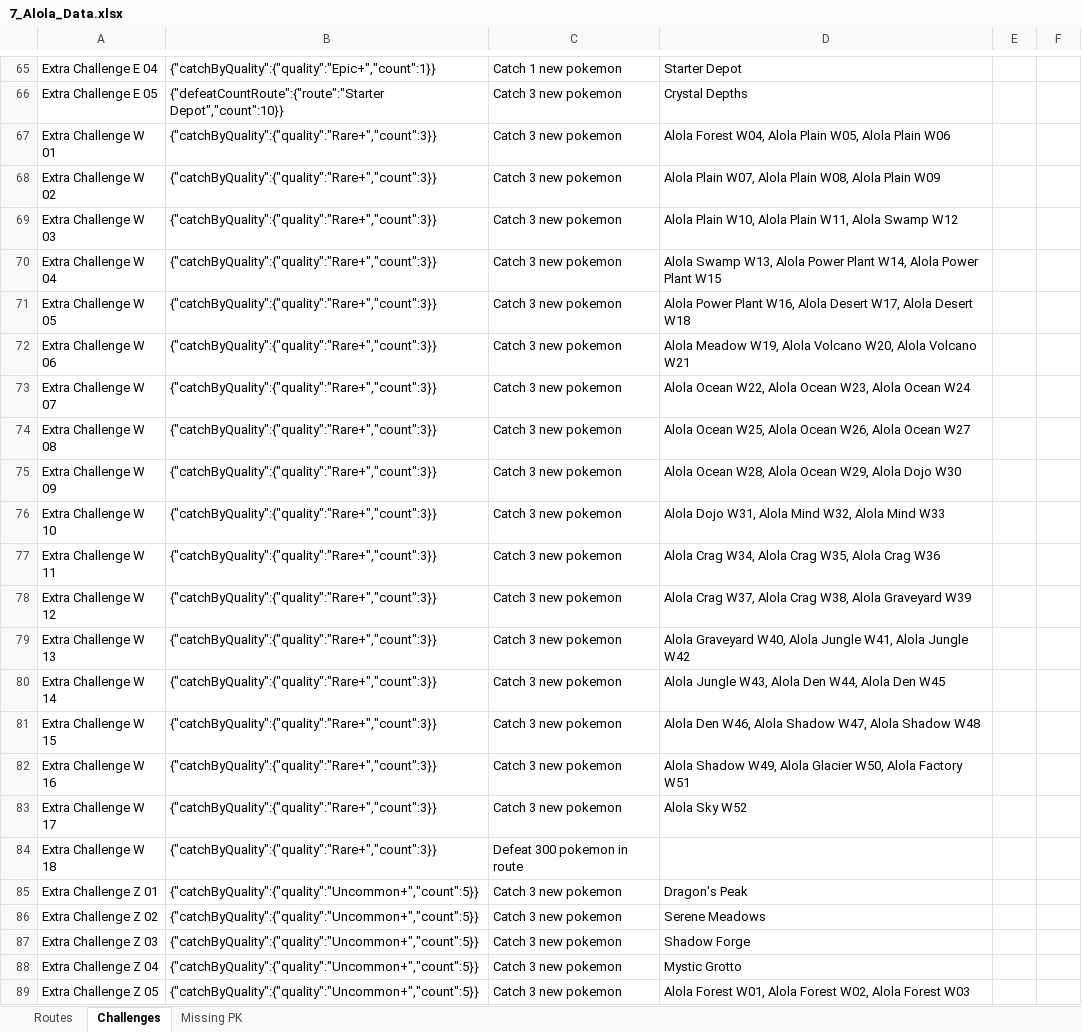
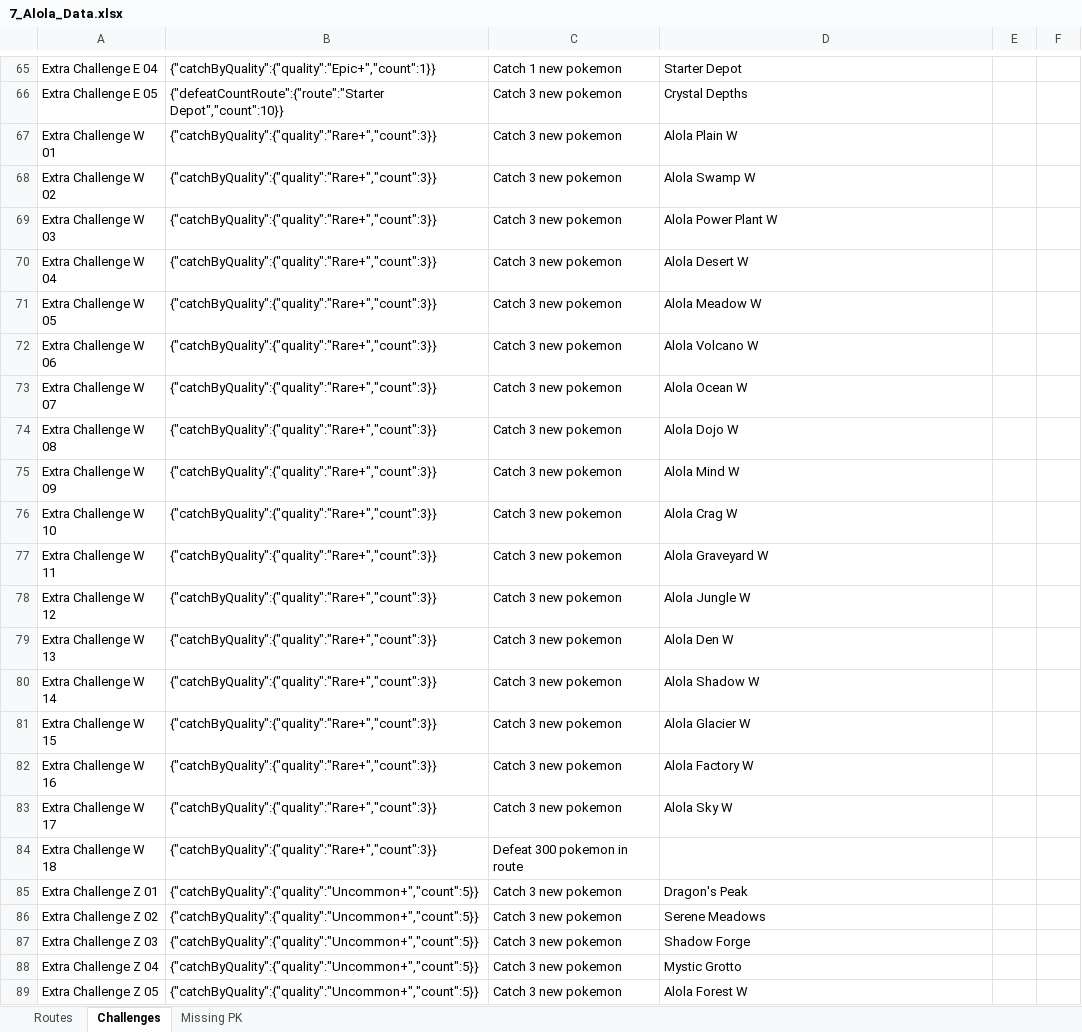
Before and after one commit to lsampaio1337-beep/PiW, an Excel workbook: xdata/7_Alola_Data.xlsx, sheet Challenges, drawn as a sheet; only a part is shown, gaps mark what is left out; values as stored, in another font and other column widths than the file's, no borders; the diff names each change by its address in the sheet, - before the commit and + after, or states it on an @@ line.

```diff
--- a/xdata/7_Alola_Data.xlsx (sheet Challenges)
+++ b/xdata/7_Alola_Data.xlsx (sheet Challenges)
-D67: Alola Forest W04, Alola Plain W05, Alola Plain W06
+D67: Alola Plain W
-D68: Alola Plain W07, Alola Plain W08, Alola Plain W09
+D68: Alola Swamp W
-D69: Alola Plain W10, Alola Plain W11, Alola Swamp W12
+D69: Alola Power Plant W
-D70: Alola Swamp W13, Alola Power Plant W14, Alola Power Plant W15
+D70: Alola Desert W
-D71: Alola Power Plant W16, Alola Desert W17, Alola Desert W18
+D71: Alola Meadow W
-D72: Alola Meadow W19, Alola Volcano W20, Alola Volcano W21
+D72: Alola Volcano W
-D73: Alola Ocean W22, Alola Ocean W23, Alola Ocean W24
+D73: Alola Ocean W
-D74: Alola Ocean W25, Alola Ocean W26, Alola Ocean W27
+D74: Alola Dojo W
-D75: Alola Ocean W28, Alola Ocean W29, Alola Dojo W30
+D75: Alola Mind W
-D76: Alola Dojo W31, Alola Mind W32, Alola Mind W33
+D76: Alola Crag W
-D77: Alola Crag W34, Alola Crag W35, Alola Crag W36
+D77: Alola Graveyard W
-D78: Alola Crag W37, Alola Crag W38, Alola Graveyard W39
+D78: Alola Jungle W
-D79: Alola Graveyard W40, Alola Jungle W41, Alola Jungle W42
+D79: Alola Den W
-D80: Alola Jungle W43, Alola Den W44, Alola Den W45
+D80: Alola Shadow W
-D81: Alola Den W46, Alola Shadow W47, Alola Shadow W48
+D81: Alola Glacier W
-D82: Alola Shadow W49, Alola Glacier W50, Alola Factory W51
+D82: Alola Factory W
-D83: Alola Sky W52
+D83: Alola Sky W
-D89: Alola Forest W01, Alola Forest W02, Alola Forest W03
+D89: Alola Forest W
```
Also changed, not shown: sheet Routes, 1 other file.
